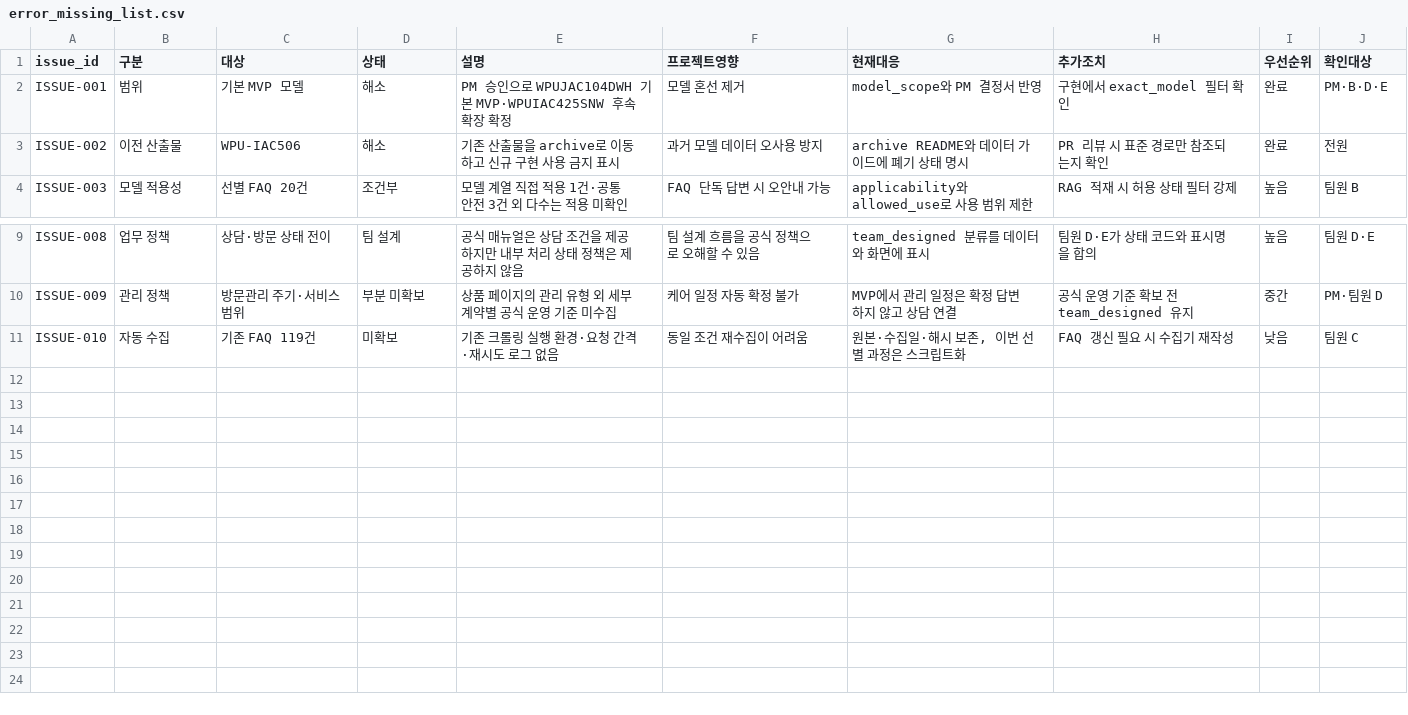
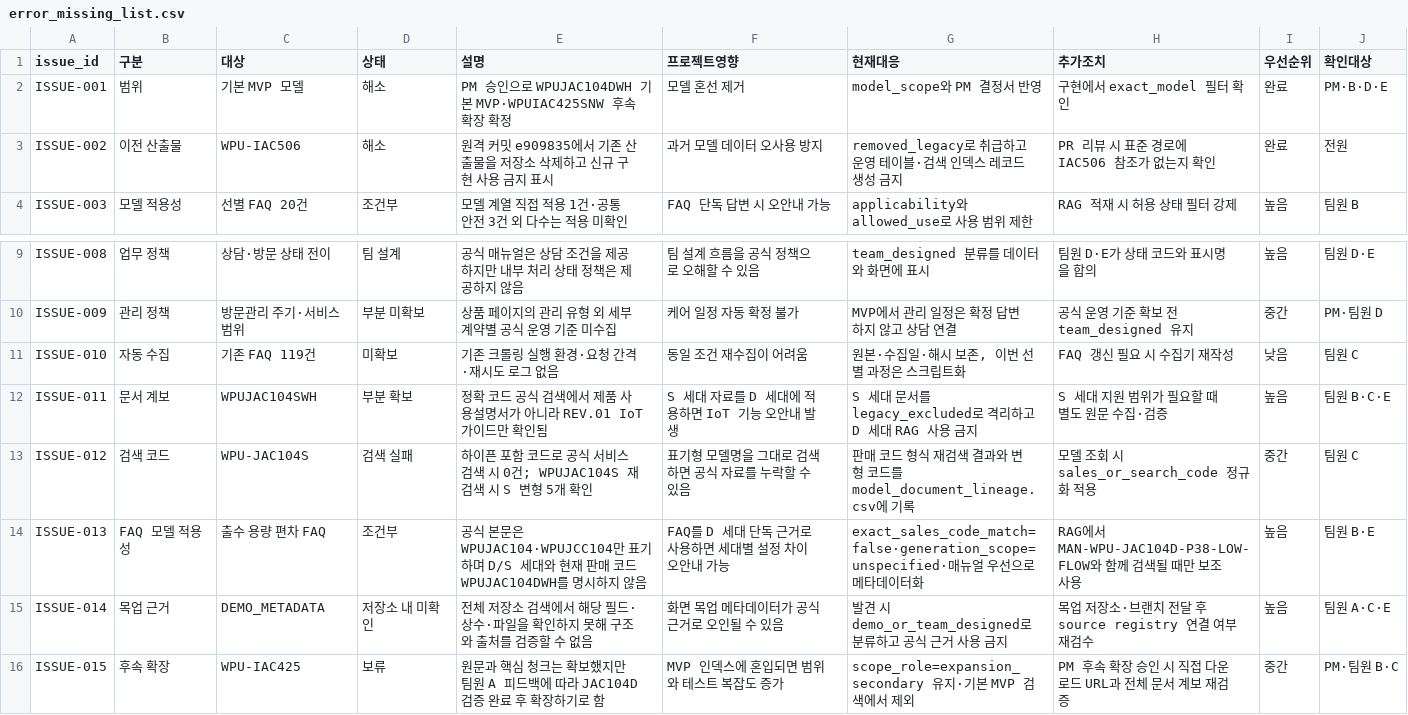
Before and after one commit to SKNETWORKS-FAMILY-AICAMP/SKN29-FINAL-4TEAM, a CSV file: data/processed/metadata/error_missing_list.csv, drawn as a sheet; only a part is shown, gaps mark what is left out.

```diff
--- a/data/processed/metadata/error_missing_list.csv
+++ b/data/processed/metadata/error_missing_list.csv
@@ -2,3 +2,3 @@
 "ISSUE-001","범위","기본 MVP 모델","해소","PM 승인으로 WPUJAC104DWH 기본 MVP·WPUIAC425SNW 후속 확장 확정","모델 혼선 제거","model_scope와 PM 결정서 반영","구현에서 exact_model 필터 확인","완료","PM·B·D·E"
-"ISSUE-002","이전 산출물","WPU-IAC506","해소","기존 산출물을 archive로 이동하고 신규 구현 사용 금지 표시","과거 모델 데이터 오사용 방지","archive README와 데이터 가이드에 폐기 상태 명시","PR 리뷰 시 표준 경로만 참조되는지 확인","완료","전원"
+"ISSUE-002","이전 산출물","WPU-IAC506","해소","원격 커밋 e909835에서 기존 산출물을 저장소 삭제하고 신규 구현 사용 금지 표시","과거 모델 데이터 오사용 방지","removed_legacy로 취급하고 운영 테이블·검색 인덱스 레코드 생성 금지","PR 리뷰 시 표준 경로에 IAC506 참조가 없는지 확인","완료","전원"
 "ISSUE-003","모델 적용성","선별 FAQ 20건","조건부","모델 계열 직접 적용 1건·공통 안전 3건 외 다수는 적용 미확인","FAQ 단독 답변 시 오안내 가능","applicability와 allowed_use로 사용 범위 제한","RAG 적재 시 허용 상태 필터 강제","높음","팀원 B"
@@ -11 +11,6 @@
 "ISSUE-010","자동 수집","기존 FAQ 119건","미확보","기존 크롤링 실행 환경·요청 간격·재시도 로그 없음","동일 조건 재수집이 어려움","원본·수집일·해시 보존, 이번 선별 과정은 스크립트화","FAQ 갱신 필요 시 수집기 재작성","낮음","팀원 C"
+"ISSUE-011","문서 계보","WPUJAC104SWH","부분 확보","정확 코드 공식 검색에서 제품 사용설명서가 아니라 REV.01 IoT 가이드만 확인됨","S 세대 자료를 D 세대에 적용하면 IoT 기능 오안내 발생","S 세대 문서를 legacy_excluded로 격리하고 D 세대 RAG 사용 금지","S 세대 지원 범위가 필요할 때 별도 원문 수집·검증","높음","팀원 B·C·E"
+"ISSUE-012","검색 코드","WPU-JAC104S","검색 실패","하이픈 포함 코드로 공식 서비스 검색 시 0건; WPUJAC104S 재검색 시 S 변형 5개 확인","표기형 모델명을 그대로 검색하면 공식 자료를 누락할 수 있음","판매 코드 형식 재검색 결과와 변형 코드를 model_document_lineage.csv에 기록","모델 조회 시 sales_or_search_code 정규화 적용","중간","팀원 C"
+"ISSUE-013","FAQ 모델 적용성","출수 용량 편차 FAQ","조건부","공식 본문은 WPUJAC104·WPUJCC104만 표기하며 D/S 세대와 현재 판매 코드 WPUJAC104DWH를 명시하지 않음","FAQ를 D 세대 단독 근거로 사용하면 세대별 설정 차이 오안내 가능","exact_sales_code_match=false·generation_scope=unspecified·매뉴얼 우선으로 메타데이터화","RAG에서 MAN-WPU-JAC104D-P38-LOW-FLOW와 함께 검색될 때만 보조 사용","높음","팀원 B·E"
+"ISSUE-014","목업 근거","DEMO_METADATA","저장소 내 미확인","전체 저장소 검색에서 해당 필드·상수·파일을 확인하지 못해 구조와 출처를 검증할 수 없음","화면 목업 메타데이터가 공식 근거로 오인될 수 있음","발견 시 demo_or_team_designed로 분류하고 공식 근거 사용 금지","목업 저장소·브랜치 전달 후 source registry 연결 여부 재검수","높음","팀원 A·C·E"
+"ISSUE-015","후속 확장","WPU-IAC425","보류","원문과 핵심 청크는 확보했지만 팀원 A 피드백에 따라 JAC104D 검증 완료 후 확장하기로 함","MVP 인덱스에 혼입되면 범위와 테스트 복잡도 증가","scope_role=expansion_secondary 유지·기본 MVP 검색에서 제외","PM 후속 확장 승인 시 직접 다운로드 URL과 전체 문서 계보 재검증","중간","PM·팀원 B·C"
```
Also changed, not shown: data/processed/metadata/collection_log.csv, data/processed/metadata/final_submission_checklist.csv, 18 other files.
